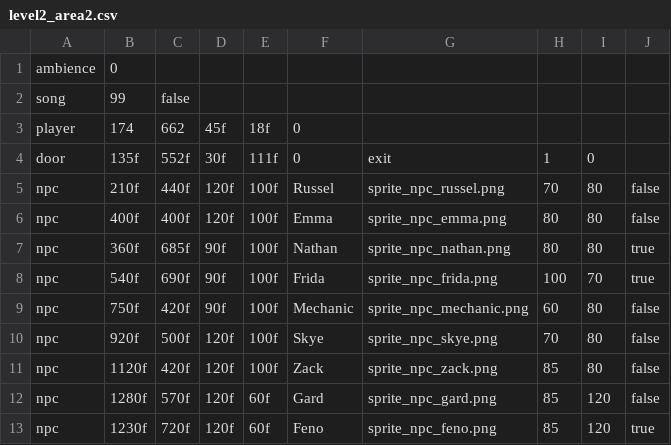
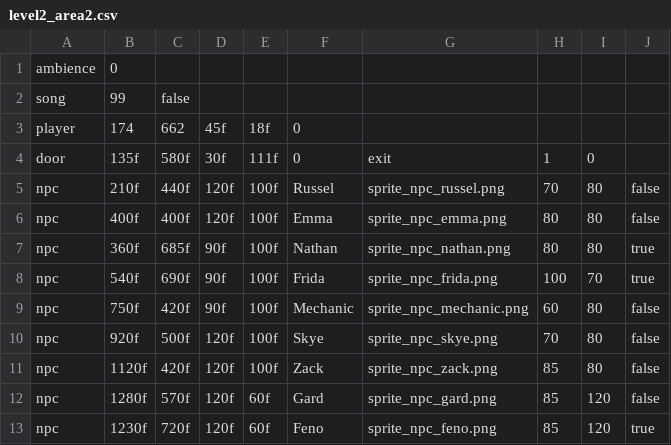
Before and after one commit to JosteinSale/Star-Mouse, a CSV file: src/resources/exploring/leveldata/level2/level2_area2.csv, drawn as a sheet.

Commit message:
Added level2 lanscape

```diff
--- a/src/resources/exploring/leveldata/level2/level2_area2.csv
+++ b/src/resources/exploring/leveldata/level2/level2_area2.csv
@@ -3,3 +3,3 @@ song;99;false
 player;174;662;45f;18f;0
-door;135f;552f;30f;111f;0;exit;1;0
+door;135f;580f;30f;111f;0;exit;1;0
 npc;210f;440f;120f;100f;Russel;sprite_npc_russel.png;70;80;false
```
Also changed, not shown: 3 other files.
